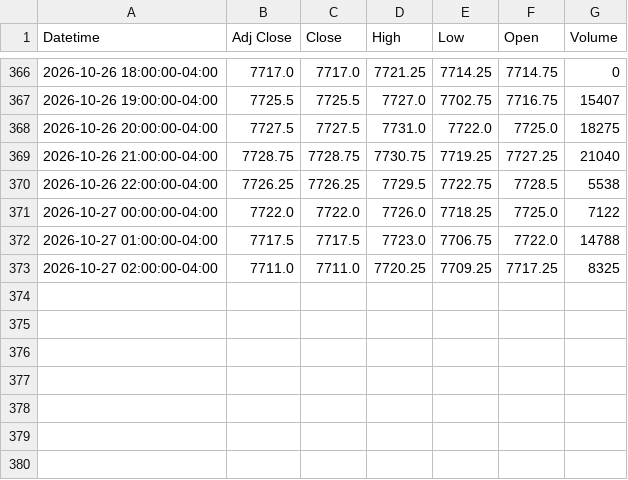
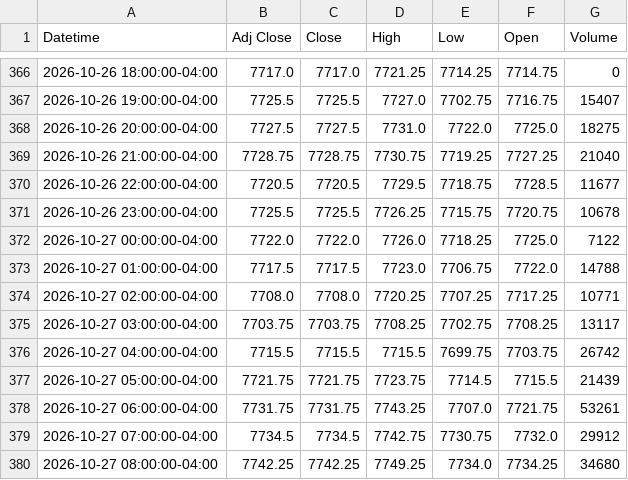
Before and after one commit to Jordan4369/mes-data, a CSV file: data/es_1h.csv, drawn as a sheet; only a part is shown, gaps mark what is left out.

```diff
--- a/data/es_1h.csv
+++ b/data/es_1h.csv
@@ -369,5 +369,12 @@ Datetime,Adj Close,Close,High,Low,Open,Volume
 2026-10-26 21:00:00-04:00,7728.75,7728.75,7730.75,7719.25,7727.25,21040
-2026-10-26 22:00:00-04:00,7726.25,7726.25,7729.5,7722.75,7728.5,5538
+2026-10-26 22:00:00-04:00,7720.5,7720.5,7729.5,7718.75,7728.5,11677
+2026-10-26 23:00:00-04:00,7725.5,7725.5,7726.25,7715.75,7720.75,10678
 2026-10-27 00:00:00-04:00,7722.0,7722.0,7726.0,7718.25,7725.0,7122
 2026-10-27 01:00:00-04:00,7717.5,7717.5,7723.0,7706.75,7722.0,14788
-2026-10-27 02:00:00-04:00,7711.0,7711.0,7720.25,7709.25,7717.25,8325
+2026-10-27 02:00:00-04:00,7708.0,7708.0,7720.25,7707.25,7717.25,10771
+2026-10-27 03:00:00-04:00,7703.75,7703.75,7708.25,7702.75,7708.25,13117
+2026-10-27 04:00:00-04:00,7715.5,7715.5,7715.5,7699.75,7703.75,26742
+2026-10-27 05:00:00-04:00,7721.75,7721.75,7723.75,7714.5,7715.5,21439
+2026-10-27 06:00:00-04:00,7731.75,7731.75,7743.25,7707.0,7721.75,53261
+2026-10-27 07:00:00-04:00,7734.5,7734.5,7742.75,7730.75,7732.0,29912
+2026-10-27 08:00:00-04:00,7742.25,7742.25,7749.25,7734.0,7734.25,34680
```
Also changed, not shown: data/es_15m.csv, data/vix_15m.csv, 1 other file.
